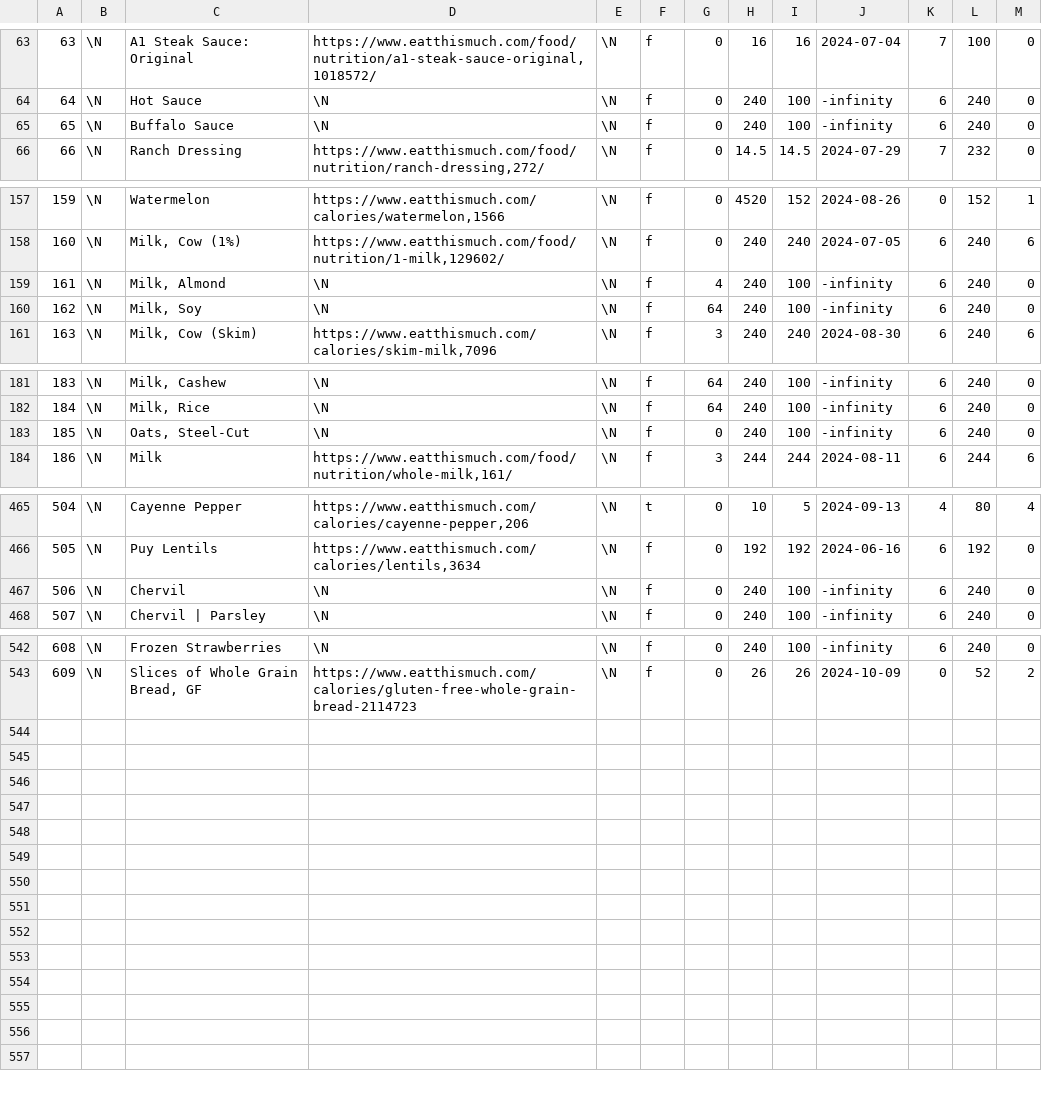
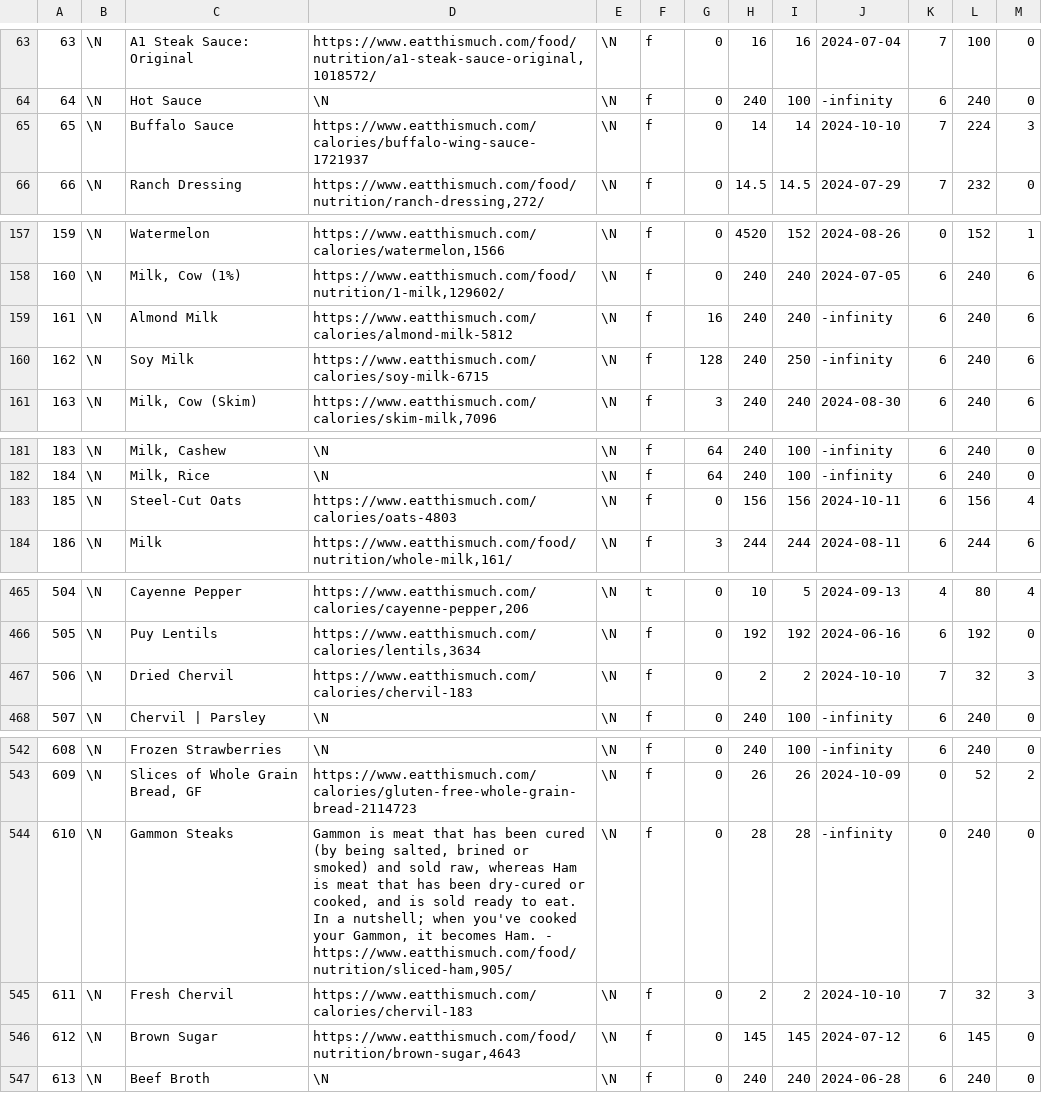
Before and after one commit to gscanlon21/a-feast-a-day, a CSV file: .backups/ingredients.csv, drawn as a sheet; only a part is shown, gaps mark what is left out; the diff covers the shown part only.

```diff
--- a/.backups/ingredients.csv
+++ b/.backups/ingredients.csv
@@ -64,3 +64,3 @@
 64	\N	Hot Sauce	\N	\N	f	0	240	100	-infinity	6	240	0
-65	\N	Buffalo Sauce	\N	\N	f	0	240	100	-infinity	6	240	0
+65	\N	Buffalo Sauce	https://www.eatthismuch.com/calories/buffalo-wing-sauce-1721937	\N	f	0	14	14	2024-10-10	7	224	3
 66	\N	Ranch Dressing	https://www.eatthismuch.com/food/nutrition/ranch-dressing,272/	\N	f	0	14.5	14.5	2024-07-29	7	232	0
@@ -158,4 +158,4 @@
 160	\N	Milk, Cow (1%)	https://www.eatthismuch.com/food/nutrition/1-milk,129602/	\N	f	0	240	240	2024-07-05	6	240	6
-161	\N	Milk, Almond	\N	\N	f	4	240	100	-infinity	6	240	0
-162	\N	Milk, Soy	\N	\N	f	64	240	100	-infinity	6	240	0
+161	\N	Almond Milk	https://www.eatthismuch.com/calories/almond-milk-5812	\N	f	16	240	240	-infinity	6	240	6
+162	\N	Soy Milk	https://www.eatthismuch.com/calories/soy-milk-6715	\N	f	128	240	250	-infinity	6	240	6
 163	\N	Milk, Cow (Skim)	https://www.eatthismuch.com/calories/skim-milk,7096	\N	f	3	240	240	2024-08-30	6	240	6
@@ -182,3 +182,3 @@
 184	\N	Milk, Rice	\N	\N	f	64	240	100	-infinity	6	240	0
-185	\N	Oats, Steel-Cut	\N	\N	f	0	240	100	-infinity	6	240	0
+185	\N	Steel-Cut Oats	https://www.eatthismuch.com/calories/oats-4803	\N	f	0	156	156	2024-10-11	6	156	4
 186	\N	Milk	https://www.eatthismuch.com/food/nutrition/whole-milk,161/	\N	f	3	244	244	2024-08-11	6	244	6
@@ -466,3 +466,3 @@
 505	\N	Puy Lentils	https://www.eatthismuch.com/calories/lentils,3634	\N	f	0	192	192	2024-06-16	6	192	0
-506	\N	Chervil	\N	\N	f	0	240	100	-infinity	6	240	0
+506	\N	Dried Chervil	https://www.eatthismuch.com/calories/chervil-183	\N	f	0	2	2	2024-10-10	7	32	3
 507	\N	Chervil | Parsley	\N	\N	f	0	240	100	-infinity	6	240	0
@@ -543 +543,5 @@
 609	\N	Slices of Whole Grain Bread, GF	https://www.eatthismuch.com/calories/gluten-free-whole-grain-bread-2114723	\N	f	0	26	26	2024-10-09	0	52	2
+610	\N	Gammon Steaks	Gammon is meat that has been cured (by being salted, brined or smoked) and sold raw, whereas Ham is meat that has been dry-cured or cooked, and is sold ready to eat. In a nutshell; when you've cooked your Gammon, it becomes Ham. - https://www.eatthismuch.com/food/nutrition/sliced-ham,905/	\N	f	0	28	28	-infinity	0	240	0
+611	\N	Fresh Chervil	https://www.eatthismuch.com/calories/chervil-183	\N	f	0	2	2	2024-10-10	7	32	3
+612	\N	Brown Sugar	https://www.eatthismuch.com/food/nutrition/brown-sugar,4643	\N	f	0	145	145	2024-07-12	6	145	0
+613	\N	Beef Broth	\N	\N	f	0	240	240	2024-06-28	6	240	0
```
Also changed, not shown: 44 edited cells elsewhere in this file, .backups/recipes.csv, 2 other files.
